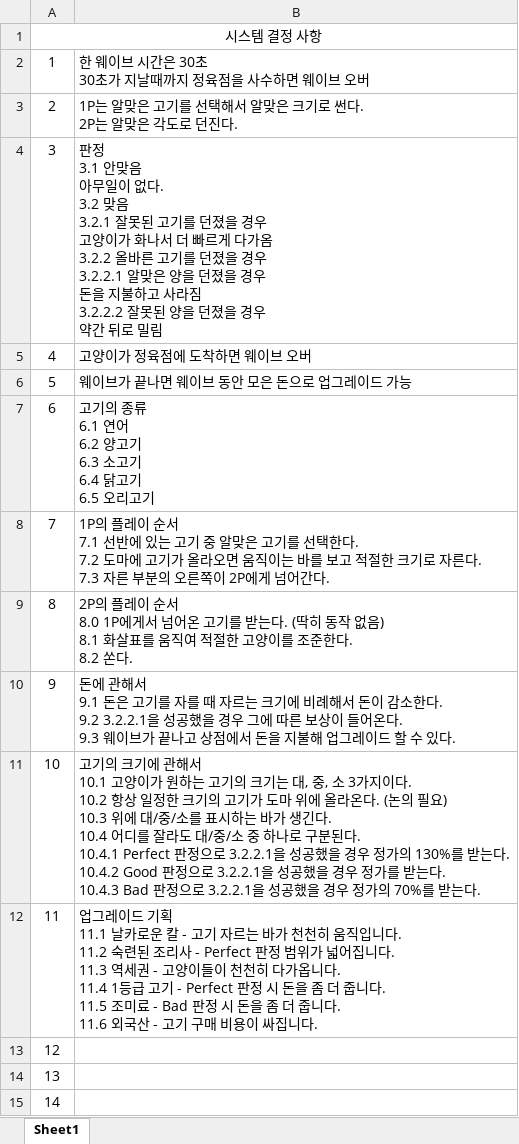
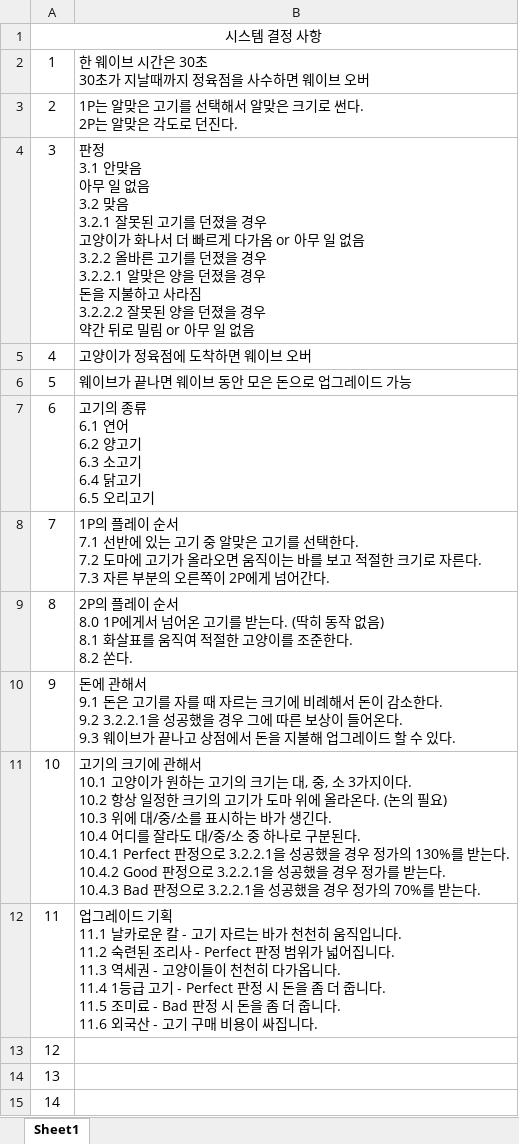
Before and after one commit to SNUGDC/CatDefense, an Excel workbook: Cat Defense Design.xlsx, sheet Sheet1, drawn as a sheet; values as stored, in another font and other column widths than the file's, no borders; charts and pictures not drawn; ↵ is a line break in a cell; the diff names each change by its address in the sheet, - before the commit and + after, or states it on an @@ line.

```diff
--- a/Cat Defense Design.xlsx (sheet Sheet1)
+++ b/Cat Defense Design.xlsx (sheet Sheet1)
-B4: …음 ↵ 아무일이 없다. ↵ 3.2 맞음 ↵ 3.2.1 잘못된 고기를 던졌을 경우 ↵ 고양이가 화나서 더 빠르게 다가옴 ↵ 3.2.2 올바른 고기를 던졌을 경우 ↵ 3.2.2.1 알맞은 양을 던졌을 경우 ↵ 돈을 지불하고 사라짐 ↵ 3.2.2.2 잘못된 양을 던졌을 경우 ↵ 약간 뒤로 밀림
+B4: …음 ↵ 아무 일 없음 ↵ 3.2 맞음 ↵ 3.2.1 잘못된 고기를 던졌을 경우 ↵ 고양이가 화나서 더 빠르게 다가옴 or 아무 일 없음 ↵ 3.2.2 올바른 고기를 던졌을 경우 ↵ 3.2.2.1 알맞은 양을 던졌을 경우 ↵ 돈을 지불하고 사라짐 ↵ 3.2.2.2 잘못된 양을 던졌을 경우 ↵ 약간 뒤로 밀림 or 아무 일 없음
```
Also changed, not shown: 3 other files.
